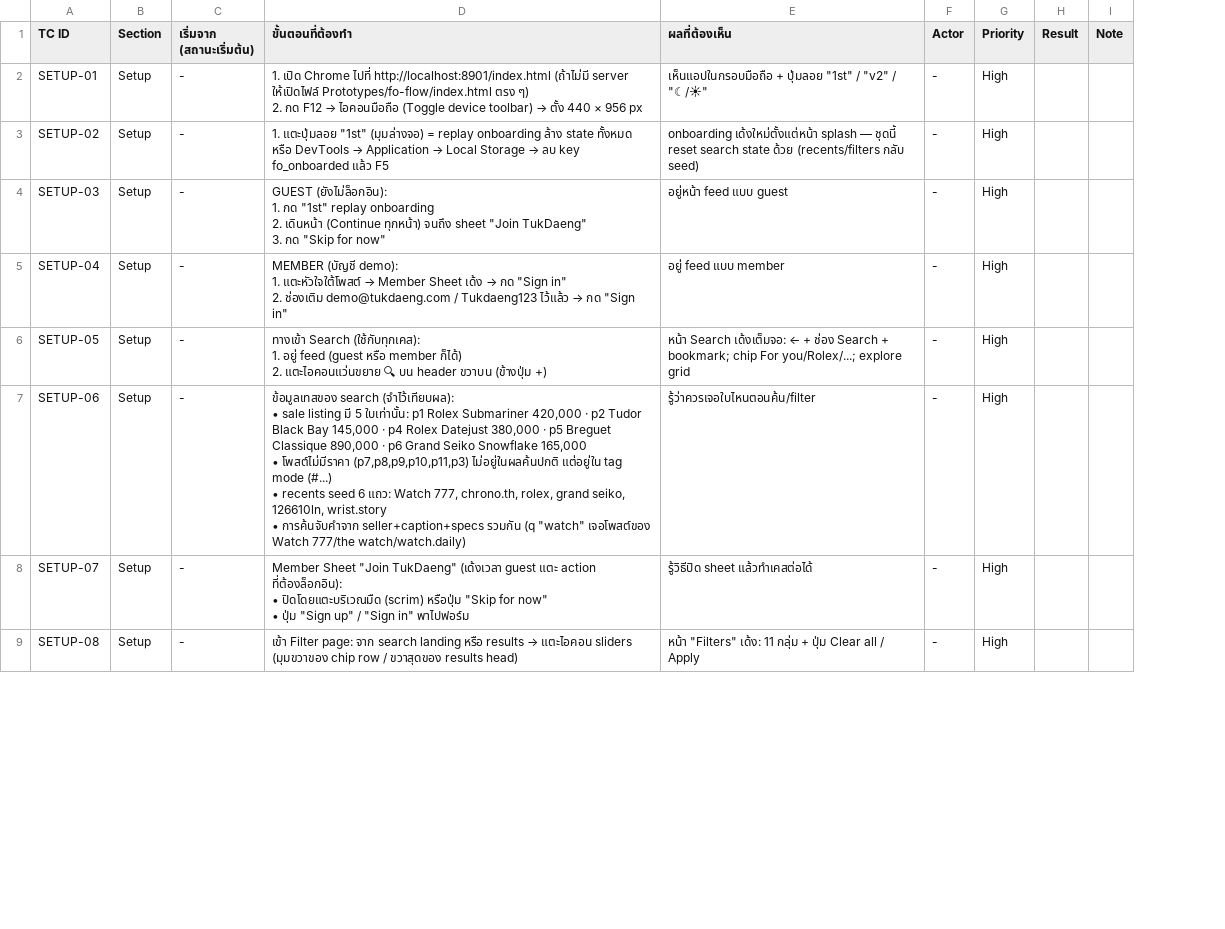
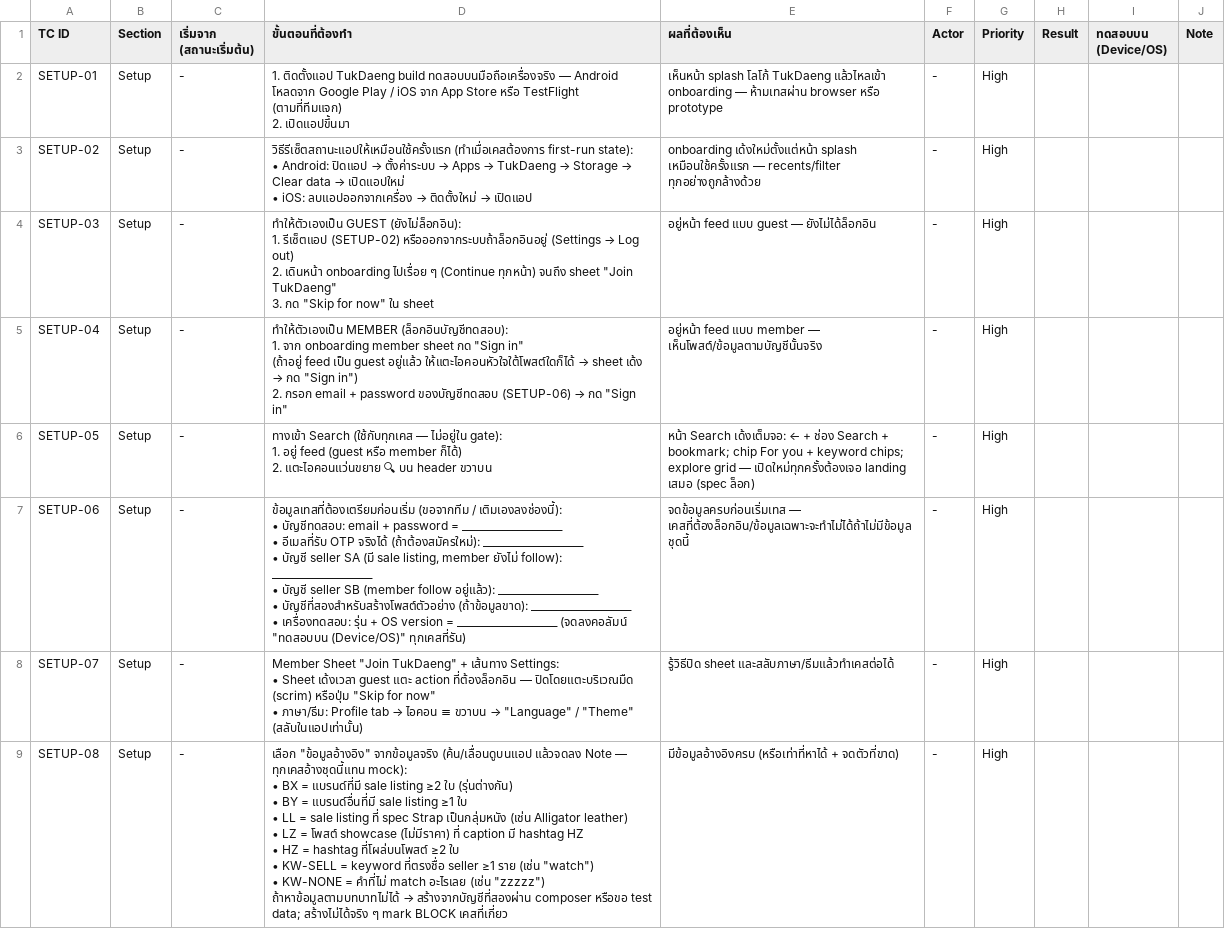
Before and after one commit to kultida-t/TukDaeng, a CSV file: deliverables/FO-TEST-001-04-search-checklist.csv, drawn as a sheet; only a part is shown; ↵ is a line break in a cell; the diff covers the shown part only; the diff names each change by its address in the sheet, - before the commit and + after, or states it on an @@ line.

```diff
--- a/deliverables/FO-TEST-001-04-search-checklist.csv
+++ b/deliverables/FO-TEST-001-04-search-checklist.csv
+column I (ทดสอบบน (Device/OS)), empty
@@ D2 (ขั้นตอนที่ต้องทำ): 1. เปิด Chrome ไปที่ http://localhost:8901/index.html (ถ้าไม่มี server ให้เปิดไฟล์ Prototypes/fo-flow/index.html ตรง ๆ) ↵ 2. กด F12 → ไอคอนมือถือ (Toggle device toolbar) → ตั้ง 440 × 956 px → 1. ติดตั้งแอป TukDaeng build ทดสอบบนมือถือเครื่องจริง — Android โหลดจาก Google Play / iOS จาก App Store หรือ TestFlight (ตามที่ทีมแจก) ↵ 2. เปิดแอปขึ้นมา @@
-E2 (ผลที่ต้องเห็น): เห็นแอปในกรอบมือถือ + ปุ่มลอย "1st" / "v2" / "☾/☀"
+E2 (ผลที่ต้องเห็น): เห็นหน้า splash โลโก้ TukDaeng แล้วไหลเข้า onboarding — ห้ามเทสผ่าน browser หรือ prototype
@@ D3 (ขั้นตอนที่ต้องทำ): 1. แตะปุ่มลอย "1st" (มุมล่างจอ) = replay onboarding ล้าง state ทั้งหมด ↵ หรือ DevTools → Application → Local Storage → ลบ key fo_onboarded แล้ว F5 → วิธีรีเซ็ตสถานะแอปให้เหมือนใช้ครั้งแรก (ทำเมื่อเคสต้องการ first-run state): ↵ • Android: ปิดแอป → ตั้งค่าระบบ → Apps → TukDaeng → Storage → Clear data → เปิดแอปใหม่ ↵ • iOS: ลบแอปออกจากเครื่อง → ติดตั้งใหม่ → เปิดแอป @@
-E3 (ผลที่ต้องเห็น): …เด้งใหม่ตั้งแต่หน้า splash — ชุดนี้ reset search state ด้วย (recents/filters กลับ seed)
+E3 (ผลที่ต้องเห็น): …เด้งใหม่ตั้งแต่หน้า splash เหมือนใช้ครั้งแรก — recents/filter ทุกอย่างถูกล้างด้วย
@@ D4 (ขั้นตอนที่ต้องทำ): GUEST (ยังไม่ล็อกอิน): ↵ 1. กด "1st" replay onboarding ↵ 2. เดินหน้า (Continue ทุกหน้า) จนถึง sheet "Join TukDaeng" ↵ 3. กด "Skip for now" → ทำให้ตัวเองเป็น GUEST (ยังไม่ล็อกอิน): ↵ 1. รีเซ็ตแอป (SETUP-02) หรือออกจากระบบถ้าล็อกอินอยู่ (Settings → Log out) ↵ 2. เดินหน้า onboarding ไปเรื่อย ๆ (Continue ทุกหน้า) จนถึง sheet "Join TukDaeng" ↵ 3. กด "Skip for now" ใน sheet @@
-E4 (ผลที่ต้องเห็น): อยู่หน้า feed แบบ guest
+E4 (ผลที่ต้องเห็น): อยู่หน้า feed แบบ guest — ยังไม่ได้ล็อกอิน
@@ D5 (ขั้นตอนที่ต้องทำ): MEMBER (บัญชี demo): ↵ 1. แตะหัวใจใต้โพสต์ → Member Sheet เด้ง → กด "Sign in" ↵ 2. ช่องเติม demo@tukdaeng.com / Tukdaeng123 ไว้แล้ว → กด… → ทำให้ตัวเองเป็น MEMBER (ล็อกอินบัญชีทดสอบ): ↵ 1. จาก onboarding member sheet กด "Sign in" ↵ (ถ้าอยู่ feed เป็น guest อยู่แล้ว ให้แตะไอคอนหัวใจใต้โพสต์ใดก็ได้ → sheet เด้ง → กด "Sign in") ↵ 2. กรอก email + password ของบัญชีทดสอบ (SETUP-06) → กด… @@
-E5 (ผลที่ต้องเห็น): อยู่ feed แบบ member
+E5 (ผลที่ต้องเห็น): อยู่หน้า feed แบบ member — เห็นโพสต์/ข้อมูลตามบัญชีนั้นจริง
-D6 (ขั้นตอนที่ต้องทำ): ทางเข้า Search (ใช้กับทุกเคส): ↵ 1. อยู่ feed (guest หรือ member ก็ได้) ↵ 2. แตะไอคอนแว่นขยาย 🔍 บน header ขวาบน (ข้างปุ่ม +)
+D6 (ขั้นตอนที่ต้องทำ): ทางเข้า Search (ใช้กับทุกเคส — ไม่อยู่ใน gate): ↵ 1. อยู่ feed (guest หรือ member ก็ได้) ↵ 2. แตะไอคอนแว่นขยาย 🔍 บน header ขวาบน
-E6 (ผลที่ต้องเห็น): …chip For you/Rolex/...; explore grid
+E6 (ผลที่ต้องเห็น): …chip For you + keyword chips; explore grid — เปิดใหม่ทุกครั้งต้องเจอ landing เสมอ (spec ล็อก)
-D7 (ขั้นตอนที่ต้องทำ): ข้อมูลเทสของ search (จำไว้เทียบผล): ↵ • sale listing มี 5 ใบเท่านั้น: p1 Rolex Submariner 420,000 · p2 Tudor Black Bay 145,000 · p4 Rolex Datejust 380,000 · p5 Breguet Classique 890,000 · p6 Grand Seiko Snowflake 165,000 ↵ • โพสต์ไม่มีราคา (p7,p8,p9,p10,p11,p3) ไม่อยู่ในผลค้นปกติ แต่อยู่ใน tag mode (#...) ↵ • recents seed 6 แถว: Watch 777, chrono.th, rolex, grand seiko, 126610ln, wrist.story ↵ • การค้นจับคำจาก seller+caption+specs รวมกัน (q "watch" เจอโพสต์ของ Watch 777/the watch/watch.daily)
+D7 (ขั้นตอนที่ต้องทำ): ข้อมูลเทสที่ต้องเตรียมก่อนเริ่ม (ขอจากทีม / เติมเองลงช่องนี้): ↵ • บัญชีทดสอบ: email + password = ____________________ ↵ • อีเมลที่รับ OTP จริงได้ (ถ้าต้องสมัครใหม่): ____________________ ↵ • บัญชี seller SA (มี sale listing, member ยังไม่ follow): ____________________ ↵ • บัญชี seller SB (member follow อยู่แล้ว): ____________________ ↵ • บัญชีที่สองสำหรับสร้างโพสต์ตัวอย่าง (ถ้าข้อมูลขาด): ____________________ ↵ • เครื่องทดสอบ: รุ่น + OS version = ____________________ (จดลงคอลัมน์ "ทดสอบบน (Device/OS)" ทุกเคสที่รัน)
-E7 (ผลที่ต้องเห็น): รู้ว่าควรเจอใบไหนตอนค้น/filter
+E7 (ผลที่ต้องเห็น): จดข้อมูลครบก่อนเริ่มเทส — เคสที่ต้องล็อกอิน/ข้อมูลเฉพาะจะทำไม่ได้ถ้าไม่มีข้อมูลชุดนี้
@@ D8 (ขั้นตอนที่ต้องทำ): …"Join TukDaeng" (เด้งเวลา guest แตะ action ที่ต้องล็อกอิน): ↵ • ปิดโดยแตะบริเวณมืด (scrim) หรือปุ่ม "Skip for now" ↵ • ปุ่ม "Sign up" / "Sign in" พาไปฟอร์ม → …"Join TukDaeng" + เส้นทาง Settings: ↵ • Sheet เด้งเวลา guest แตะ action ที่ต้องล็อกอิน — ปิดโดยแตะบริเวณมืด (scrim) หรือปุ่ม "Skip for now" ↵ • ภาษา/ธีม: Profile tab → ไอคอน ≡ ขวาบน → "Language" / "Theme" (สลับในแอปเท่านั้น) @@
-E8 (ผลที่ต้องเห็น): รู้วิธีปิด sheet แล้วทำเคสต่อได้
+E8 (ผลที่ต้องเห็น): รู้วิธีปิด sheet และสลับภาษา/ธีมแล้วทำเคสต่อได้
@@ D9 (ขั้นตอนที่ต้องทำ): เข้า Filter page: จาก search landing หรือ results → แตะไอคอน sliders (มุมขวาของ chip row / ขวาสุดของ results head) → เลือก "ข้อมูลอ้างอิง" จากข้อมูลจริง (ค้น/เลื่อนดูบนแอป แล้วจดลง Note — ทุกเคสอ้างชุดนี้แทน mock): ↵ • BX = แบรนด์ที่มี sale listing ≥2 ใบ (รุ่นต่างกัน) ↵ • BY = แบรนด์อื่นที่มี sale listing ≥1 ใบ ↵ • LL = sale listing ที่ spec Strap เป็นกลุ่มหนัง (เช่น Alligator leather) ↵ • LZ = โพสต์ showcase (ไม่มีราคา) ที่ caption มี hashtag HZ ↵ • HZ = hashtag ที่โผล่บนโพสต์ ≥2 ใบ ↵ • KW-SELL = keyword ที่ตรงชื่อ seller ≥1 ราย (เช่น "watch") ↵ • KW-NONE = คำที่ไม่ match อะไรเลย (เช่น "zzzzz") ↵ ถ้าหาข้อมูลตามบทบาทไม่ได้ → สร้างจากบัญชีที่สองผ่าน composer หรือขอ test data; สร้างไม่ได้จริง ๆ mark BLOCK เคสที่เกี่ยว @@
-E9 (ผลที่ต้องเห็น): หน้า "Filters" เด้ง: 11 กลุ่ม + ปุ่ม Clear all / Apply
+E9 (ผลที่ต้องเห็น): มีข้อมูลอ้างอิงครบ (หรือเท่าที่หาได้ + จดตัวที่ขาด)
```
Also changed, not shown: 146 edited cells elsewhere in this file, deliverables/FO-TEST-001-01-auth-checklist.csv, deliverables/FO-TEST-001-02-shell-checklist.csv, 18 other files.
